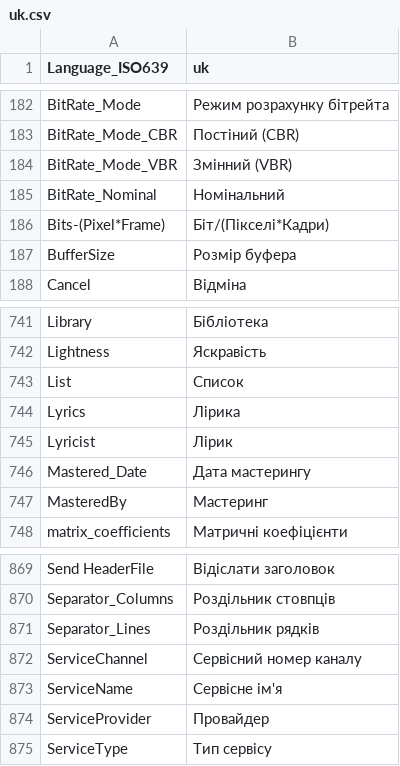
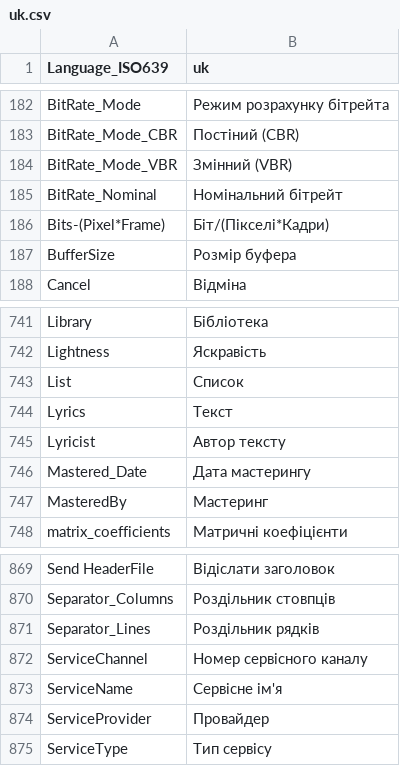
Before and after one commit to mediatest/mediatest, a CSV file: Source/Ressource/Plugin/Language/uk.csv, drawn as a sheet; only a part is shown, gaps mark what is left out.

```diff
--- a/Source/Ressource/Plugin/Language/uk.csv
+++ b/Source/Ressource/Plugin/Language/uk.csv
@@ -184,3 +184,3 @@ BitRate_Mode_CBR;Постіний (CBR)
 BitRate_Mode_VBR;Змінний (VBR)
-BitRate_Nominal;Номінальний
+BitRate_Nominal;Номінальний бітрейт
 Bits-(Pixel*Frame);Біт/(Пікселі*Кадри)
@@ -743,4 +743,4 @@ Lightness;Яскравість
 List;Список
-Lyrics;Лірика
-Lyricist;Лірик
+Lyrics;Текст
+Lyricist;Автор тексту
 Mastered_Date;Дата мастерингу
@@ -871,3 +871,3 @@ Separator_Columns;Роздільник стовпців
 Separator_Lines;Роздільник рядків
-ServiceChannel;Сервісний номер каналу
+ServiceChannel;Номер сервісного каналу
 ServiceName;Сервісне ім'я
```
Also changed, not shown: Source/Ressource/Language.csv, 1 other file.
